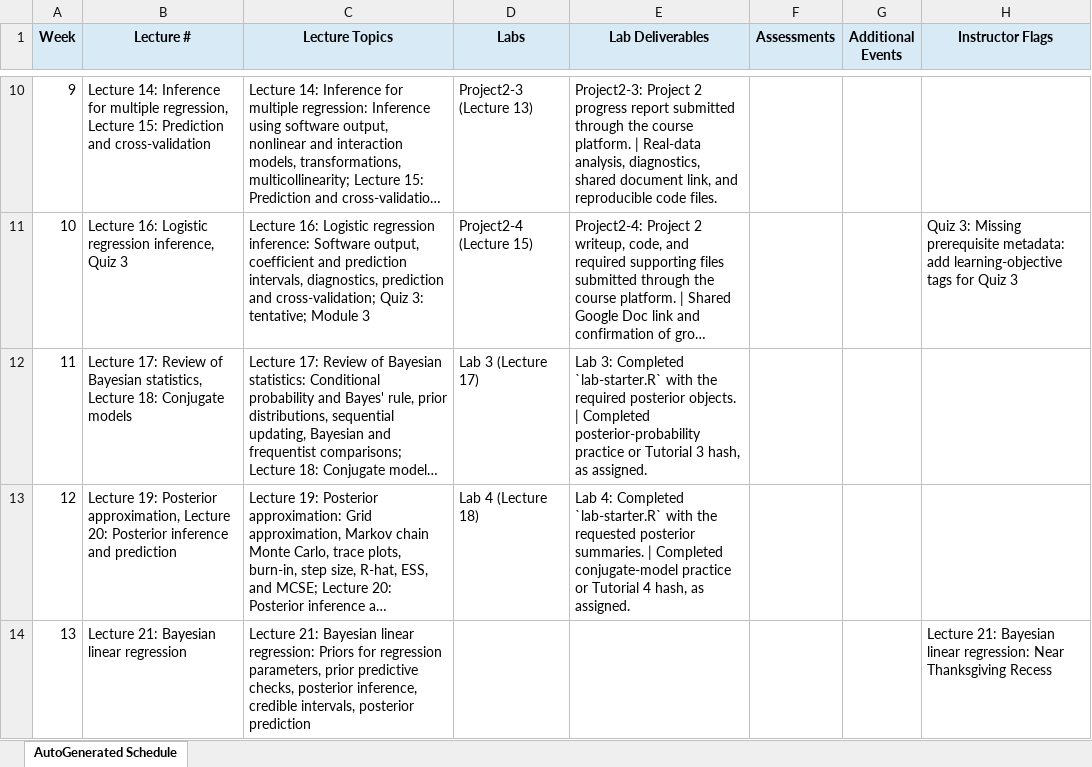
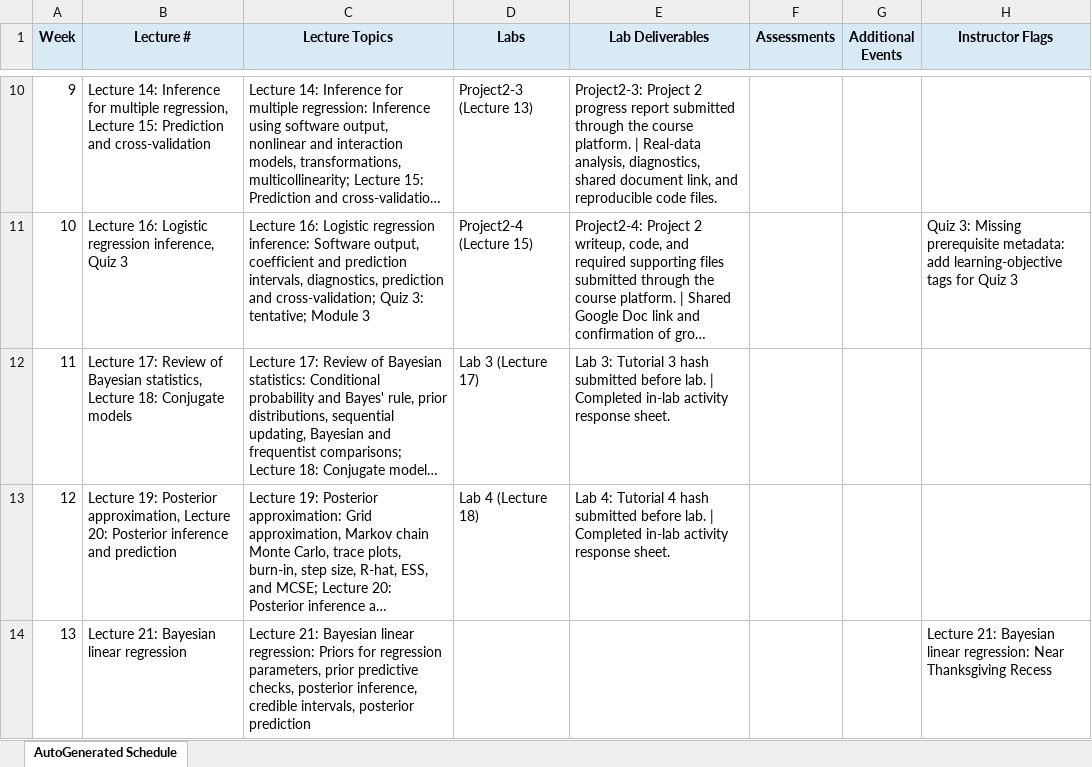
Before and after one commit to BU-Intro-Stats/MA214-applied-statistics-materials, an Excel workbook: generated_outputs/Weekly Schedules.xlsx, sheet AutoGenerated Schedule, drawn as a sheet; only a part is shown, gaps mark what is left out; long unchanged cells end in …; values as stored, in another font and other column widths than the file's, no borders; the diff covers the shown part only; the diff names each change by its address in the sheet, - before the commit and + after, or states it on an @@ line.

Commit message:
Align skills-lab deliverables with the stated policy
Every skills lab now lists the same two deliverables: the tutorial hash
submitted before lab, and the in-lab response sheet after. This replaces
the inconsistent wording, where labs 1-2 listed only the response sheet
and labs 3-5 offered practice or a hash "as assigned".

Students do not submit lab-starter.R, so drop the Gradescope submission
line from the five starter scripts.

Applied to lab_summary.md and the five lab plan files, with the site
outputs regenerated to match.

```diff
--- a/generated_outputs/Weekly Schedules.xlsx (sheet AutoGenerated Schedule)
+++ b/generated_outputs/Weekly Schedules.xlsx (sheet AutoGenerated Schedule)
-E12 (Lab Deliverables): Lab 3: Completed `lab-starter.R` with the required posterior objects. | Completed posterior-probability practice or Tutorial 3 hash, as assigned.
+E12 (Lab Deliverables): Lab 3: Tutorial 3 hash submitted before lab. | Completed in-lab activity response sheet.
-E13 (Lab Deliverables): Lab 4: Completed `lab-starter.R` with the requested posterior summaries. | Completed conjugate-model practice or Tutorial 4 hash, as assigned.
+E13 (Lab Deliverables): Lab 4: Tutorial 4 hash submitted before lab. | Completed in-lab activity response sheet.
```
Also changed, not shown: 3 edited cells elsewhere in this sheet, 19 other files.
